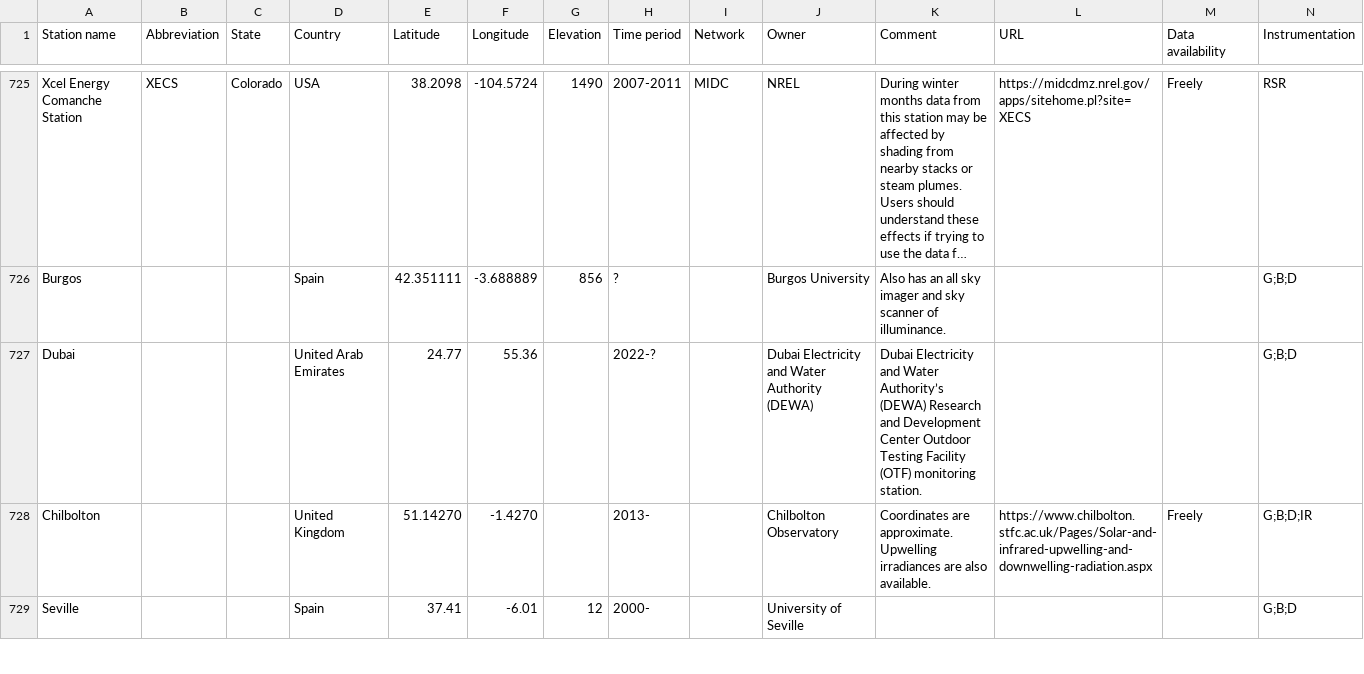
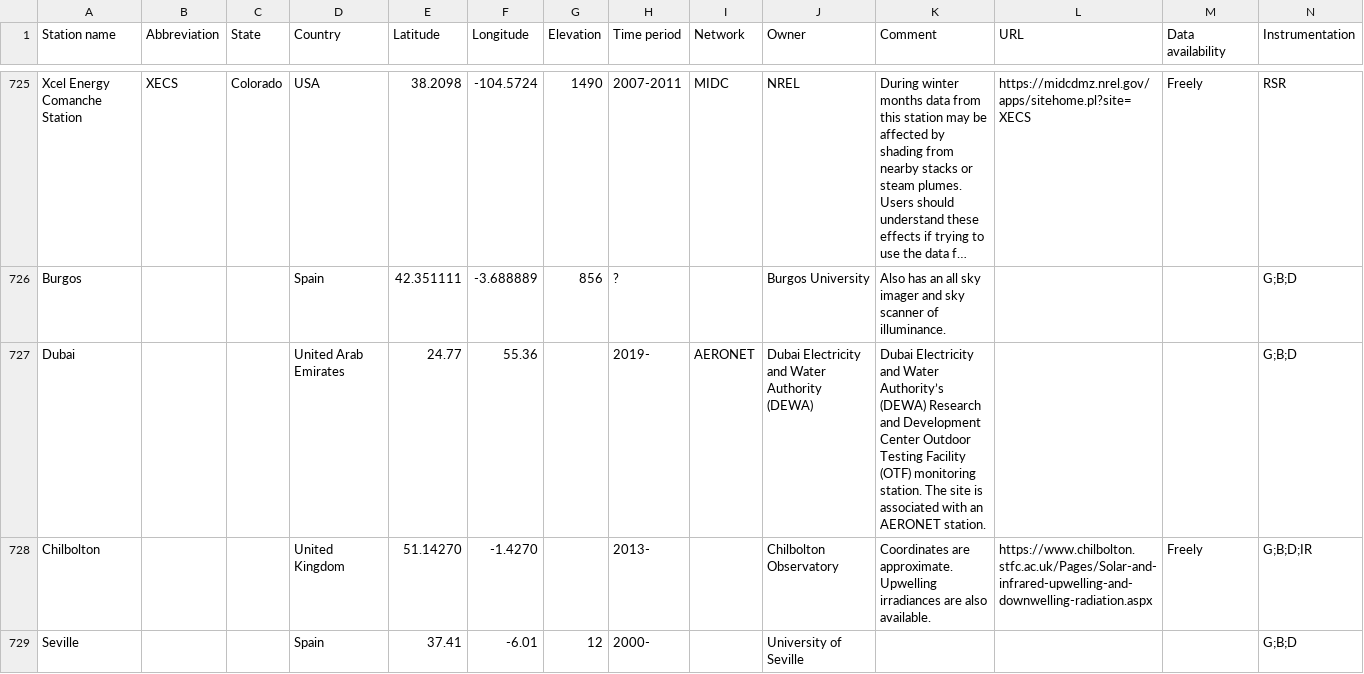
Before and after one commit to AssessingSolar/solarstations, a CSV file: solarstations.csv, drawn as a sheet; only a part is shown, gaps mark what is left out; long unchanged cells end in …; the diff names each change by its address in the sheet, - before the commit and + after, or states it on an @@ line.

Commit message:
Update time period of Dubai station (#307)
* Update time period of Dubai station

* Update solarstations.csv

```diff
--- a/solarstations.csv
+++ b/solarstations.csv
-H727 (Time period): 2022-?
+H727 (Time period): 2019-
-I727 (Network): (empty)
+I727 (Network): AERONET
-K727 (Comment): …monitoring station.
+K727 (Comment): …monitoring station. The site is associated with an AERONET station.
```
